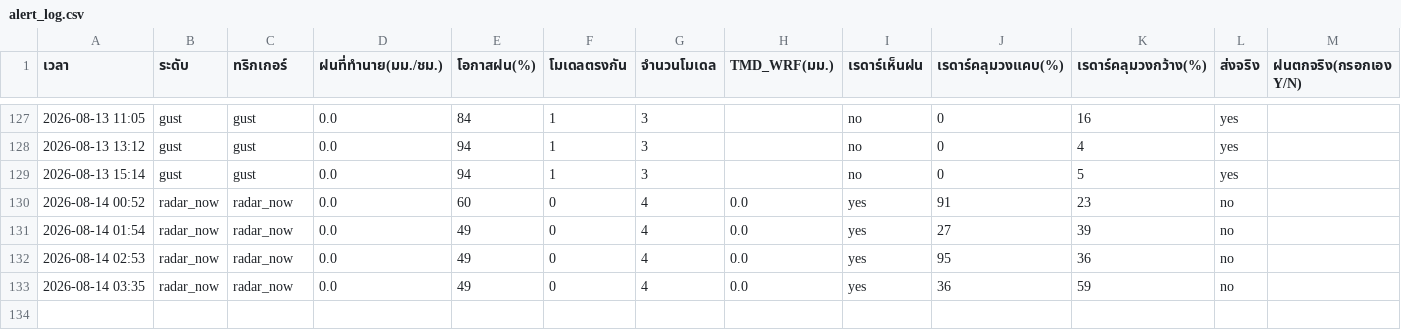
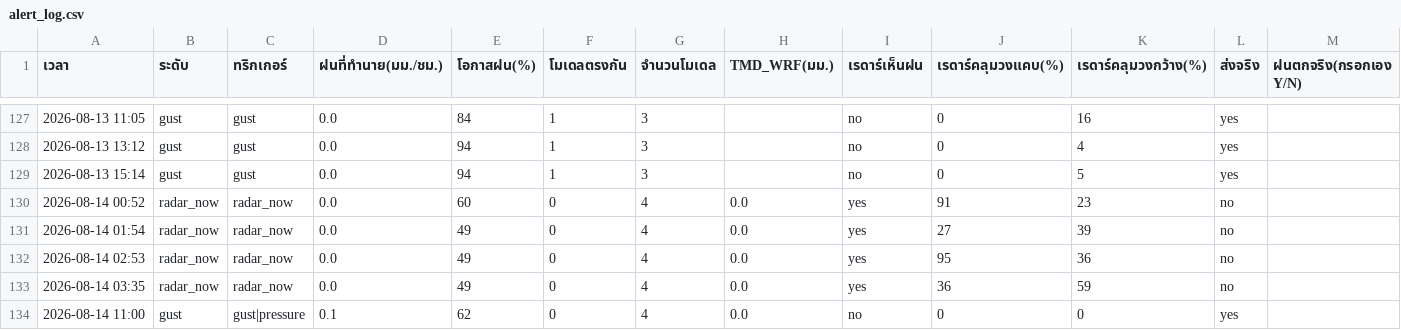
Before and after one commit to supramitj-sys/rain-alert, a CSV file: alert_log.csv, drawn as a sheet; only a part is shown, gaps mark what is left out; the diff names each change by its address in the sheet, - before the commit and + after, or states it on an @@ line.

```diff
--- a/alert_log.csv
+++ b/alert_log.csv
+row 134: 2026-08-14 11:00 | gust | gust|pressure | 0.1 | 62 | 0 | 4 | 0.0 | no | 0 | 0 | yes
```
Also changed, not shown: radar_watch.csv.
